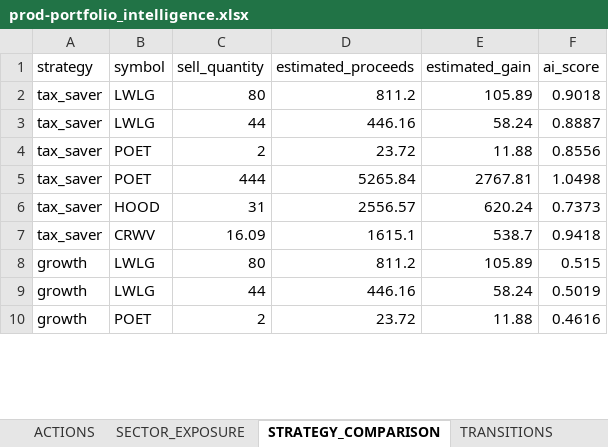
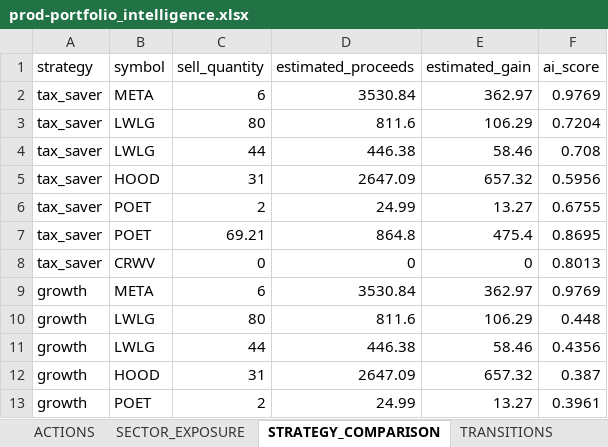
Before and after one commit to husainnatha/tradingsystem, an Excel workbook: data/exports/prod-portfolio_intelligence.xlsx, sheet STRATEGY_COMPARISON, drawn as a sheet; only a part is shown; values as stored, in another font and other column widths than the file's, no borders; removed rows and columns are numbered as before the commit, all else as after; the diff covers the shown part only; the diff names each change by its address in the sheet, - before the commit and + after, or states it on an @@ line.

```diff
--- a/data/exports/prod-portfolio_intelligence.xlsx (sheet STRATEGY_COMPARISON)
+++ b/data/exports/prod-portfolio_intelligence.xlsx (sheet STRATEGY_COMPARISON)
+row 2: tax_saver | META | 6 | 3530.84 | 362.97 | 0.9769
-D3 (estimated_proceeds): 811.2
+D3 (estimated_proceeds): 811.6
-E3 (estimated_gain): 105.89
+E3 (estimated_gain): 106.29
-F3 (ai_score): 0.9018
+F3 (ai_score): 0.7204
-D4 (estimated_proceeds): 446.16
+D4 (estimated_proceeds): 446.38
-E4 (estimated_gain): 58.24
+E4 (estimated_gain): 58.46
-F4 (ai_score): 0.8887
+F4 (ai_score): 0.708
+row 5: tax_saver | HOOD | 31 | 2647.09 | 657.32 | 0.5956
-D6 (estimated_proceeds): 23.72
+D6 (estimated_proceeds): 24.99
-E6 (estimated_gain): 11.88
+E6 (estimated_gain): 13.27
-F6 (ai_score): 0.8556
+F6 (ai_score): 0.6755
-C7 (sell_quantity): 444
+C7 (sell_quantity): 69.21
-D7 (estimated_proceeds): 5265.84
+D7 (estimated_proceeds): 864.8
-E7 (estimated_gain): 2767.81
+E7 (estimated_gain): 475.4
-F7 (ai_score): 1.0498
+F7 (ai_score): 0.8695
-row 6: tax_saver | HOOD | 31 | 2556.57 | 620.24 | 0.7373
-C8 (sell_quantity): 16.09
+C8 (sell_quantity): 0
-D8 (estimated_proceeds): 1615.1
+D8 (estimated_proceeds): 0
-E8 (estimated_gain): 538.7
+E8 (estimated_gain): 0
-F8 (ai_score): 0.9418
+F8 (ai_score): 0.8013
+row 9: growth | META | 6 | 3530.84 | 362.97 | 0.9769
-D10 (estimated_proceeds): 811.2
+D10 (estimated_proceeds): 811.6
-E10 (estimated_gain): 105.89
+E10 (estimated_gain): 106.29
-F10 (ai_score): 0.515
+F10 (ai_score): 0.448
-D11 (estimated_proceeds): 446.16
+D11 (estimated_proceeds): 446.38
-E11 (estimated_gain): 58.24
+E11 (estimated_gain): 58.46
-F11 (ai_score): 0.5019
+F11 (ai_score): 0.4356
+row 12: growth | HOOD | 31 | 2647.09 | 657.32 | 0.387
-D13 (estimated_proceeds): 23.72
+D13 (estimated_proceeds): 24.99
-E13 (estimated_gain): 11.88
+E13 (estimated_gain): 13.27
-F13 (ai_score): 0.4616
+F13 (ai_score): 0.3961
```
Also changed, not shown: 2 added rows, 2 removed rows and 25 edited cells elsewhere in this sheet, sheet MARKET_INTELLIGENCE, sheet BUY_RECOMMENDATIONS, sheet OPPORTUNITY_LEDGER, sheet POSITION_SIZING, sheet INVENTORY, sheet SELL_OPTIMISER, 8 more sheets, dashboard/trading_system.xlsx, 7 other files.
